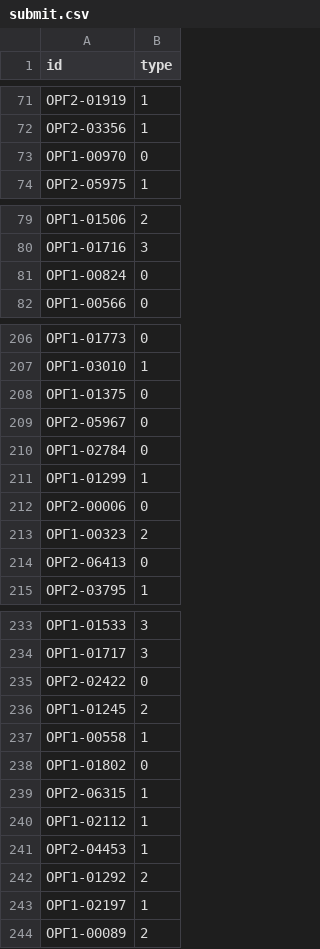
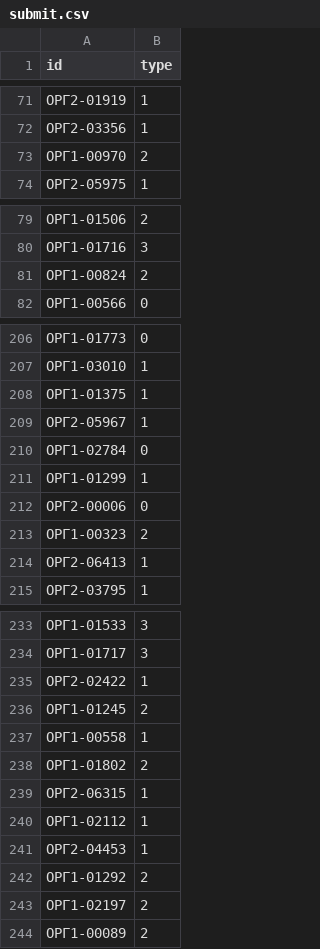
Before and after one commit to lisikux/yakutia_hack_ai_hr, a CSV file: submit.csv, drawn as a sheet; only a part is shown, gaps mark what is left out; the diff covers the shown part only.

```diff
--- a/submit.csv
+++ b/submit.csv
@@ -72,3 +72,3 @@ id,type
 ОРГ2-03356,1
-ОРГ1-00970,0
+ОРГ1-00970,2
 ОРГ2-05975,1
@@ -80,3 +80,3 @@ id,type
 ОРГ1-01716,3
-ОРГ1-00824,0
+ОРГ1-00824,2
 ОРГ1-00566,0
@@ -207,4 +207,4 @@ id,type
 ОРГ1-03010,1
-ОРГ1-01375,0
-ОРГ2-05967,0
+ОРГ1-01375,1
+ОРГ2-05967,1
 ОРГ1-02784,0
@@ -213,3 +213,3 @@ id,type
 ОРГ1-00323,2
-ОРГ2-06413,0
+ОРГ2-06413,1
 ОРГ2-03795,1
@@ -234,6 +234,6 @@ id,type
 ОРГ1-01717,3
-ОРГ2-02422,0
+ОРГ2-02422,1
 ОРГ1-01245,2
 ОРГ1-00558,1
-ОРГ1-01802,0
+ОРГ1-01802,2
 ОРГ2-06315,1
@@ -242,3 +242,3 @@ id,type
 ОРГ1-01292,2
-ОРГ1-02197,1
+ОРГ1-02197,2
 ОРГ1-00089,2
```
Also changed, not shown: 21 edited cells elsewhere in this file.
